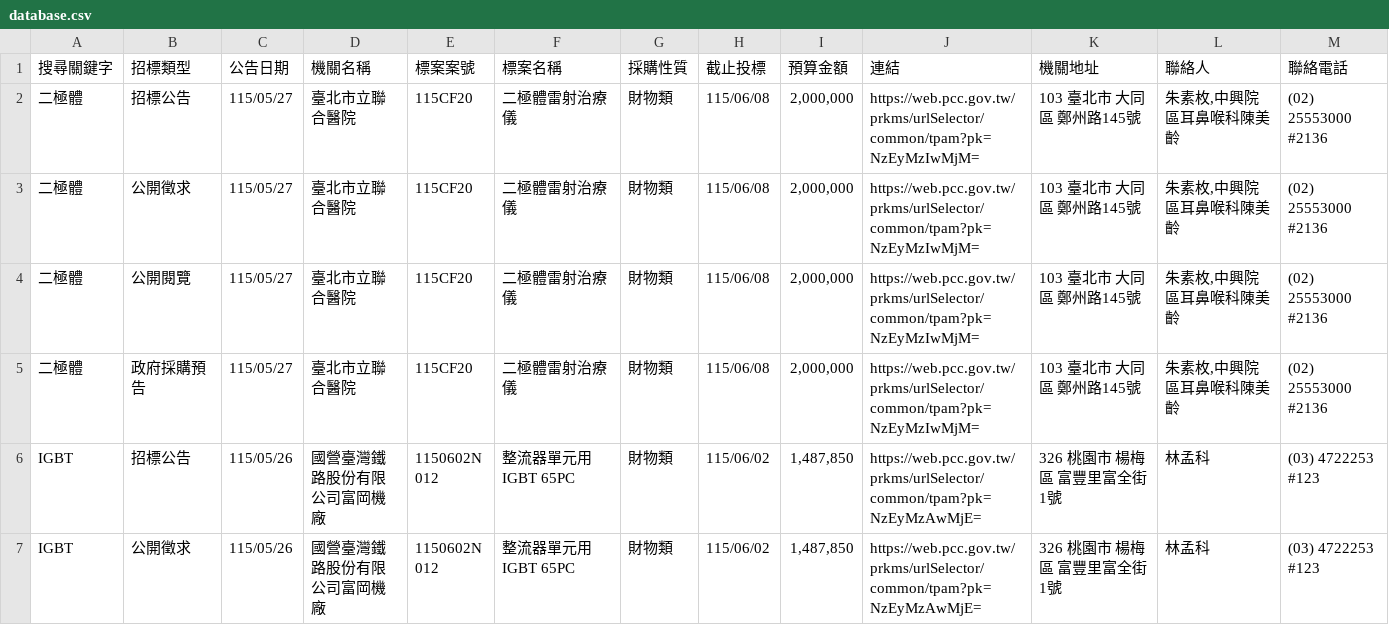
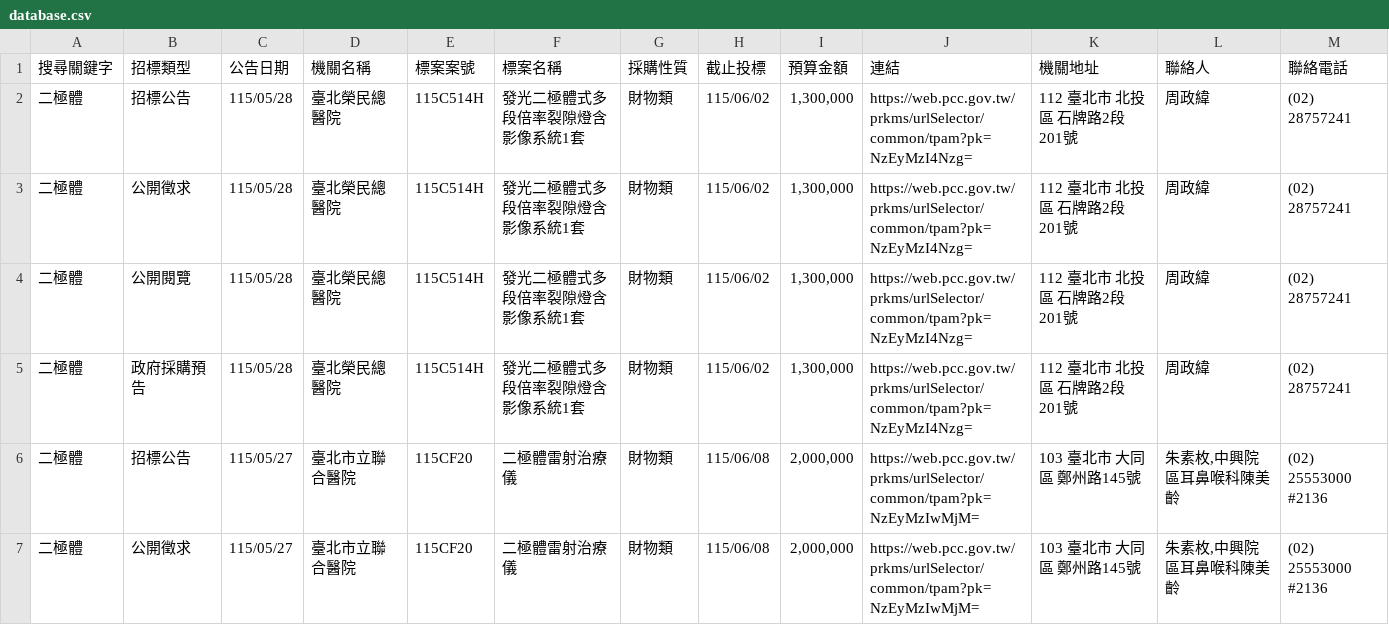
Before and after one commit to one393143/tender-tracker, a CSV file: data/database.csv, drawn as a sheet; only a part is shown; the shorter side is filled out with more unchanged rows; rows hold the shown columns only; the diff names each change by its address in the sheet, - before the commit and + after, or states it on an @@ line.

```diff
--- a/data/database.csv
+++ b/data/database.csv
+row 2: 二極體 | 招標公告 | 115/05/28 | 臺北榮民總醫院 | 115C514H | 發光二極體式多段倍率裂隙燈含影像系統1套 | 財物類 | 115/06/02 | 1,300,000 | https://web.pcc.gov.tw/prkms/urlSelector/common/tpam?pk=NzEyMzI4Nzg= | 112 臺北市 北投區 石牌路2段201號 | 周政緯 | (02) 28757241
+row 3: 二極體 | 公開徵求 | 115/05/28 | 臺北榮民總醫院 | 115C514H | 發光二極體式多段倍率裂隙燈含影像系統1套 | 財物類 | 115/06/02 | 1,300,000 | https://web.pcc.gov.tw/prkms/urlSelector/common/tpam?pk=NzEyMzI4Nzg= | 112 臺北市 北投區 石牌路2段201號 | 周政緯 | (02) 28757241
+row 4: 二極體 | 公開閱覽 | 115/05/28 | 臺北榮民總醫院 | 115C514H | 發光二極體式多段倍率裂隙燈含影像系統1套 | 財物類 | 115/06/02 | 1,300,000 | https://web.pcc.gov.tw/prkms/urlSelector/common/tpam?pk=NzEyMzI4Nzg= | 112 臺北市 北投區 石牌路2段201號 | 周政緯 | (02) 28757241
+row 5: 二極體 | 政府採購預告 | 115/05/28 | 臺北榮民總醫院 | 115C514H | 發光二極體式多段倍率裂隙燈含影像系統1套 | 財物類 | 115/06/02 | 1,300,000 | https://web.pcc.gov.tw/prkms/urlSelector/common/tpam?pk=NzEyMzI4Nzg= | 112 臺北市 北投區 石牌路2段201號 | 周政緯 | (02) 28757241
```
Also changed, not shown: data/task_1776236767182.csv.
